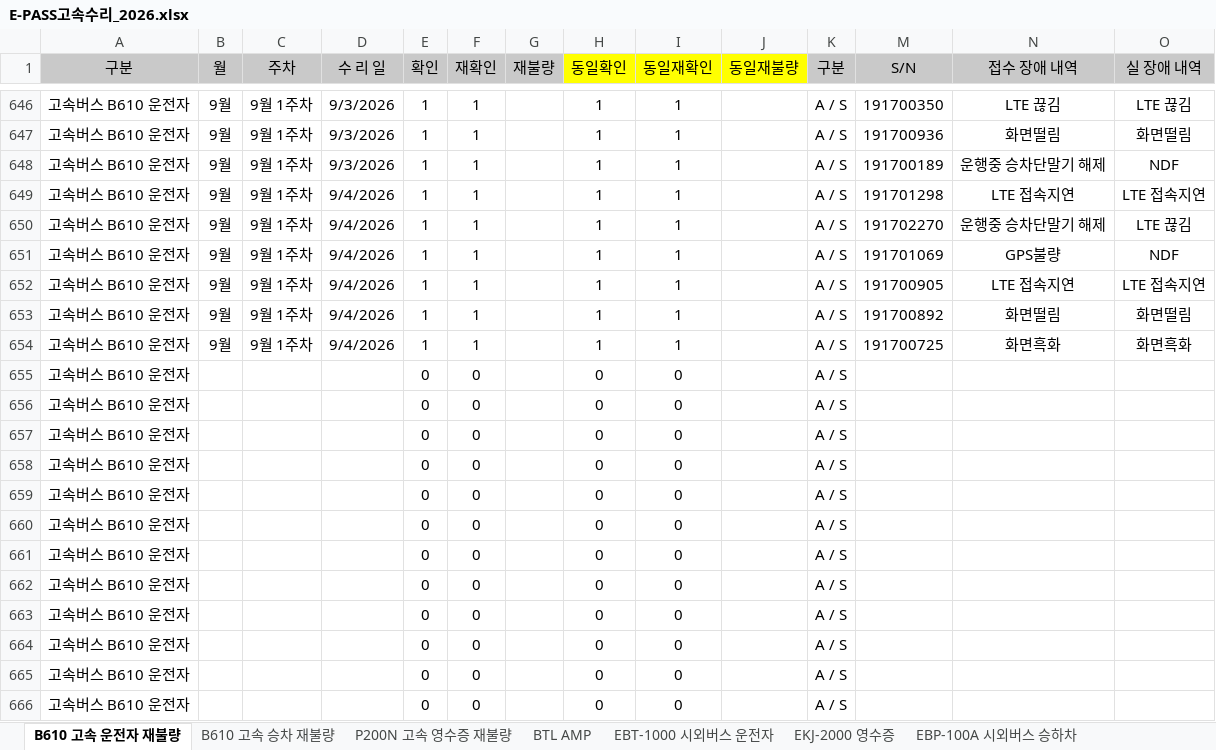
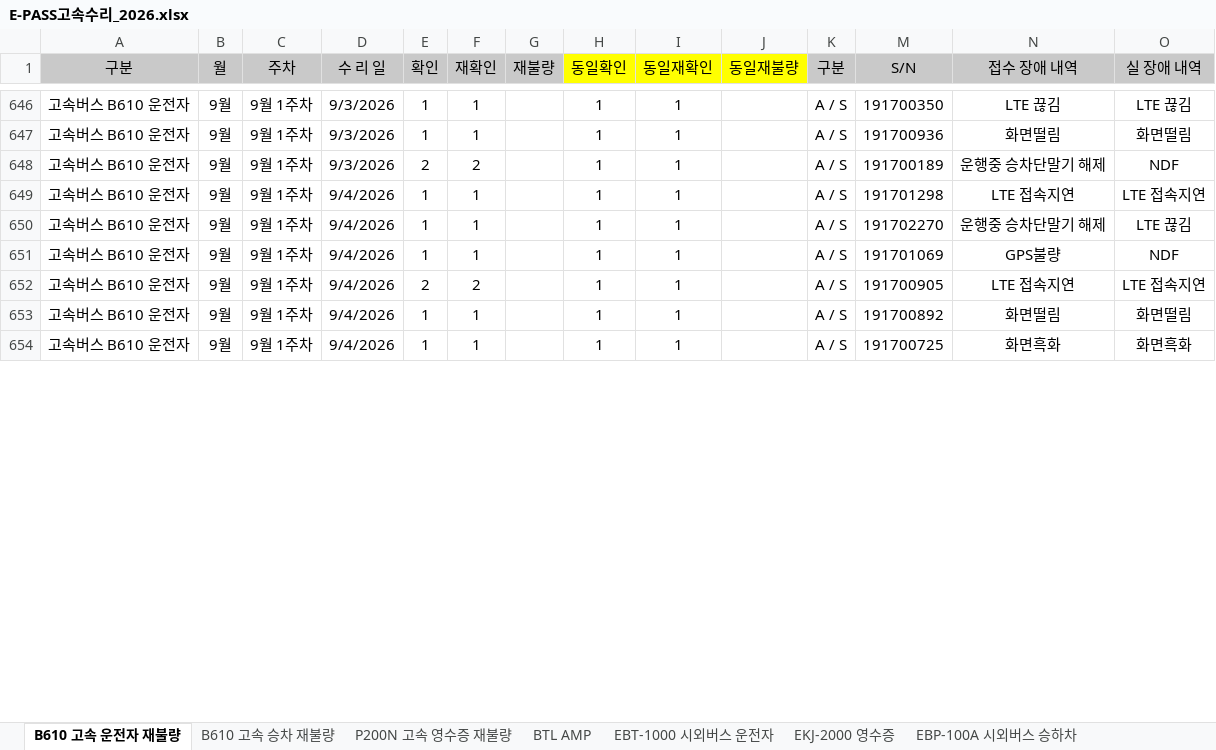
Before and after one commit to hahav000/exbus_fault_rate, an Excel workbook: E-PASS고속수리_2026.xlsx, sheet B610 고속 운전자 재불량, drawn as a sheet; only a part is shown, gaps mark what is left out; values as stored, in another font and other column widths than the file's, no borders; removed rows and columns are numbered as before the commit, all else as after; rows hold the shown columns only; the diff covers the shown part only; the diff names each change by its address in the sheet, - before the commit and + after, or states it on an @@ line.

```diff
--- a/E-PASS고속수리_2026.xlsx (sheet B610 고속 운전자 재불량)
+++ b/E-PASS고속수리_2026.xlsx (sheet B610 고속 운전자 재불량)
-E648 (확인): 1
+E648 (확인): 2
-F648 (재확인): 1
+F648 (재확인): 2
-E652 (확인): 1
+E652 (확인): 2
-F652 (재확인): 1
+F652 (재확인): 2
-row 655: 고속버스 B610 운전자 |  |  |  | 0 | 0 |  | 0 | 0 |  | A / S
-row 656: 고속버스 B610 운전자 |  |  |  | 0 | 0 |  | 0 | 0 |  | A / S
-row 657: 고속버스 B610 운전자 |  |  |  | 0 | 0 |  | 0 | 0 |  | A / S
-row 658: 고속버스 B610 운전자 |  |  |  | 0 | 0 |  | 0 | 0 |  | A / S
-row 659: 고속버스 B610 운전자 |  |  |  | 0 | 0 |  | 0 | 0 |  | A / S
-row 660: 고속버스 B610 운전자 |  |  |  | 0 | 0 |  | 0 | 0 |  | A / S
-row 661: 고속버스 B610 운전자 |  |  |  | 0 | 0 |  | 0 | 0 |  | A / S
-row 662: 고속버스 B610 운전자 |  |  |  | 0 | 0 |  | 0 | 0 |  | A / S
-row 663: 고속버스 B610 운전자 |  |  |  | 0 | 0 |  | 0 | 0 |  | A / S
-row 664: 고속버스 B610 운전자 |  |  |  | 0 | 0 |  | 0 | 0 |  | A / S
-row 665: 고속버스 B610 운전자 |  |  |  | 0 | 0 |  | 0 | 0 |  | A / S
-row 666: 고속버스 B610 운전자 |  |  |  | 0 | 0 |  | 0 | 0 |  | A / S
```
Also changed, not shown: 49 added rows, 38 removed rows and 40 edited cells elsewhere in this sheet, sheet P200N 고속 영수증 재불량, sheet EBT-1000 시외버스 운전자, formulas that keep their value, 3 other files.
